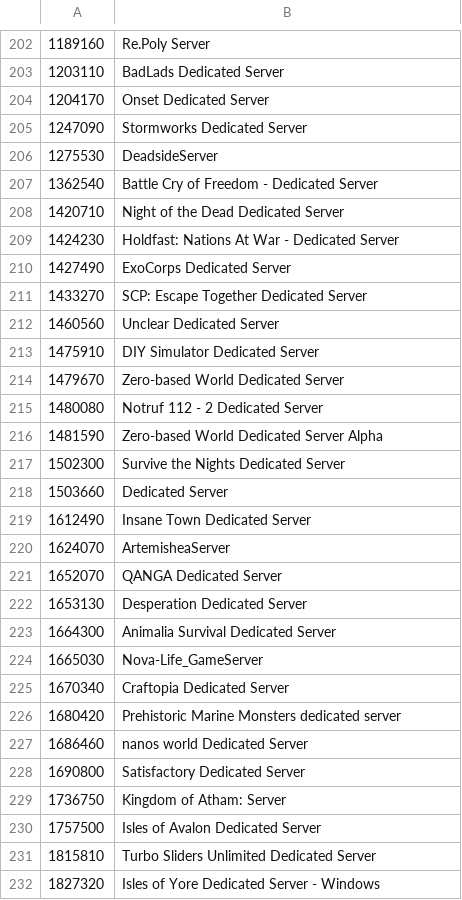
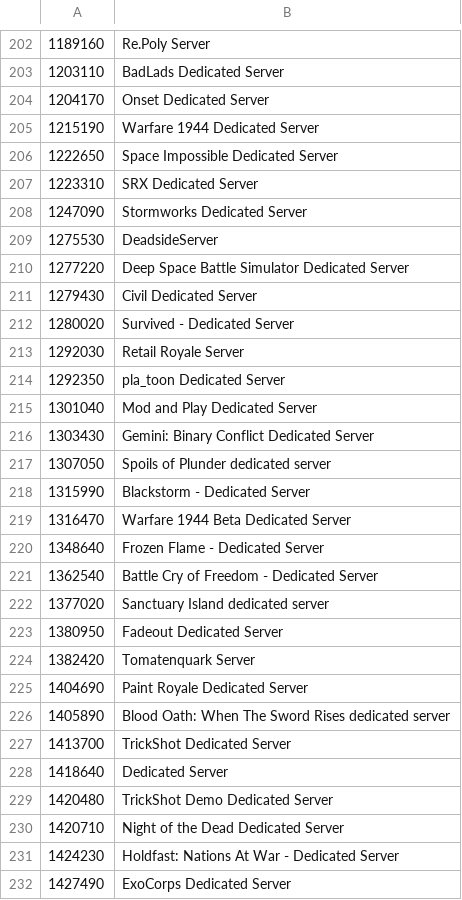
Before and after one commit to dgibbs64/SteamCMD-AppID-List-Servers, a CSV file: steamcmd_appid_servers_linux.csv, drawn as a sheet; only a part is shown, gaps mark what is left out; the shorter side is filled out with more unchanged rows; the diff covers the shown part only.

```diff
--- a/steamcmd_appid_servers_linux.csv
+++ b/steamcmd_appid_servers_linux.csv
@@ -204,5 +204,27 @@
 1204170,"Onset Dedicated Server"
+1215190,"Warfare 1944 Dedicated Server"
+1222650,"Space Impossible Dedicated Server"
+1223310,"SRX Dedicated Server"
 1247090,"Stormworks Dedicated Server"
 1275530,"DeadsideServer"
+1277220,"Deep Space Battle Simulator Dedicated Server"
+1279430,"Civil Dedicated Server"
+1280020,"Survived - Dedicated Server"
+1292030,"Retail Royale Server"
+1292350,"pla_toon Dedicated Server"
+1301040,"Mod and Play Dedicated Server"
+1303430,"Gemini: Binary Conflict Dedicated Server"
+1307050,"Spoils of Plunder dedicated server"
+1315990,"Blackstorm - Dedicated Server"
+1316470,"Warfare 1944 Beta Dedicated Server"
+1348640,"Frozen Flame - Dedicated Server"
 1362540,"Battle Cry of Freedom - Dedicated Server"
+1377020,"Sanctuary Island dedicated server"
+1380950,"Fadeout Dedicated Server"
+1382420,"Tomatenquark Server"
+1404690,"Paint Royale Dedicated Server"
+1405890,"Blood Oath: When The Sword Rises dedicated server"
+1413700,"TrickShot Dedicated Server"
+1418640,"Dedicated Server"
+1420480,"TrickShot Demo Dedicated Server"
 1420710,"Night of the Dead Dedicated Server"
```
Also changed, not shown: 9 added rows elsewhere in this file, steamcmd_appid_servers_windows.csv, 4 other files.
